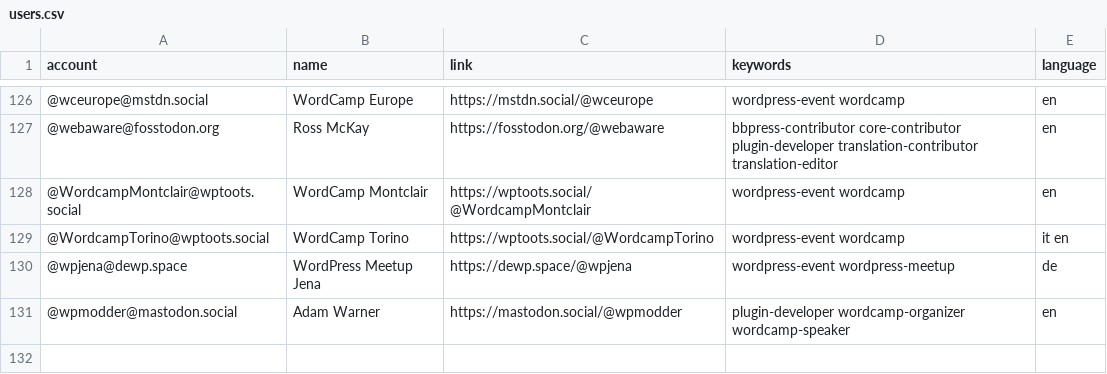
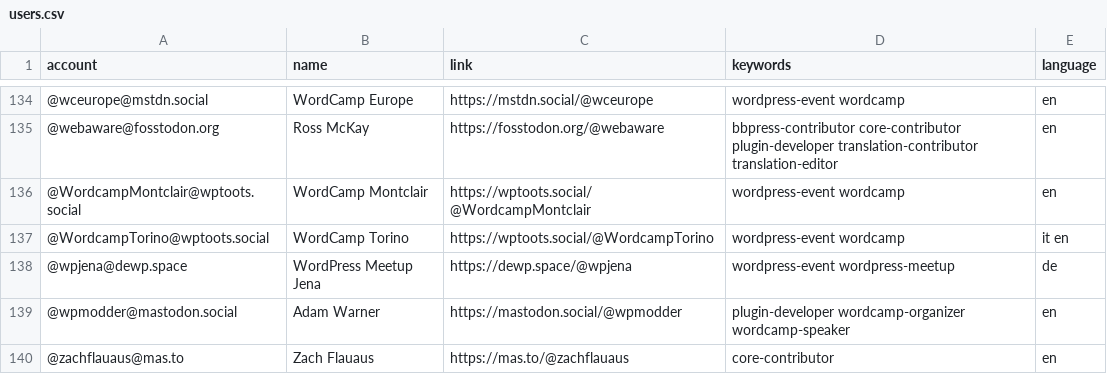
Before and after one commit to danielauener/Mastodon-WordPress-Community, a CSV file: resources/users.csv, drawn as a sheet; only a part is shown, gaps mark what is left out; the diff covers the shown part only; the diff names each change by its address in the sheet, - before the commit and + after, or states it on an @@ line.

```diff
--- a/resources/users.csv
+++ b/resources/users.csv
+row 140: @zachflauaus@mas.to | Zach Flauaus | https://mas.to/@zachflauaus | core-contributor | en
```
Also changed, not shown: 8 added rows elsewhere in this file.
